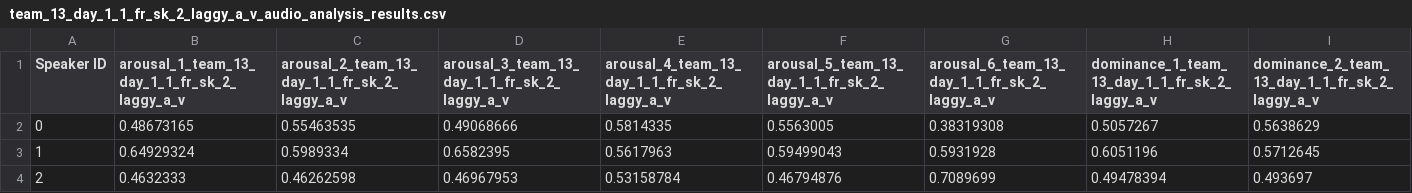
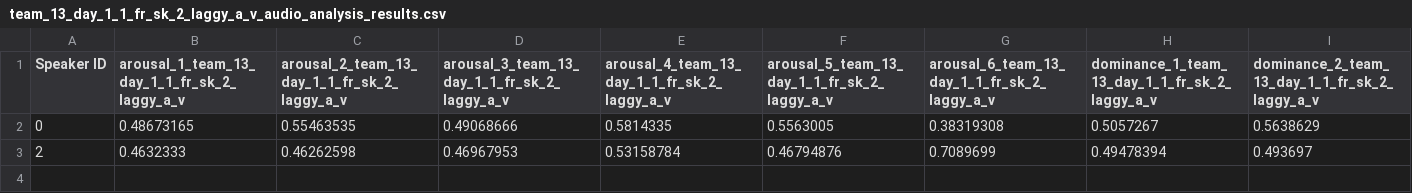
Before and after one commit to Zeulni/wellbeing-audio-analysis, a CSV file: src/audio/videos/team_13_day_1_1_fr_sk_2_laggy_a_v/team_13_day_1_1_fr_sk_2_laggy_a_v_audio_analysis_results.csv, drawn as a sheet; only a part is shown; rows hold the shown columns only; the diff names each change by its address in the sheet, - before the commit and + after, or states it on an @@ line.

```diff
--- a/src/audio/videos/team_13_day_1_1_fr_sk_2_laggy_a_v/team_13_day_1_1_fr_sk_2_laggy_a_v_audio_analysis_results.csv
+++ b/src/audio/videos/team_13_day_1_1_fr_sk_2_laggy_a_v/team_13_day_1_1_fr_sk_2_laggy_a_v_audio_analysis_results.csv
-row 3: 1 | 0.64929324 | 0.5989334 | 0.6582395 | 0.5617963 | 0.59499043 | 0.5931928 | 0.6051196 | 0.5712645
```
Also changed, not shown: 6 other files.
